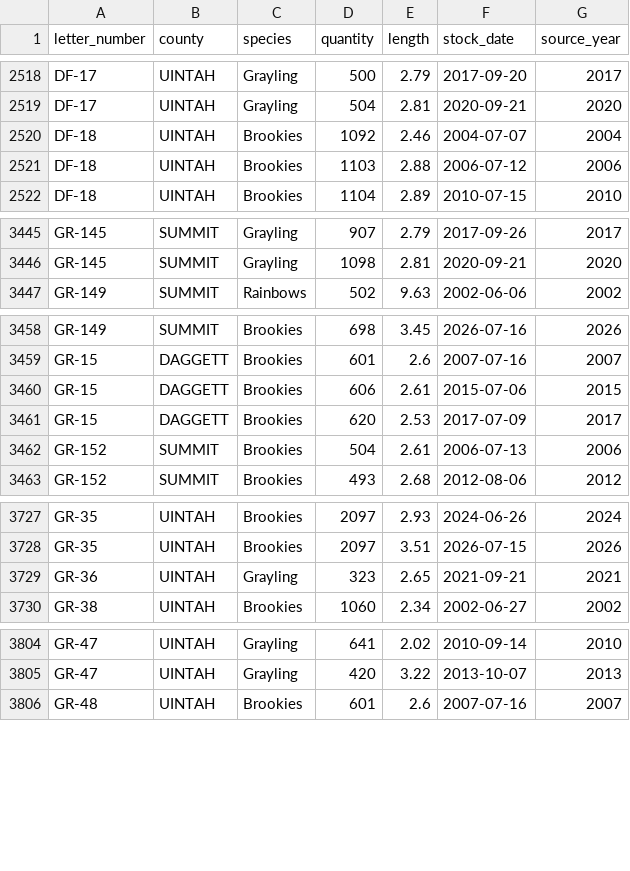
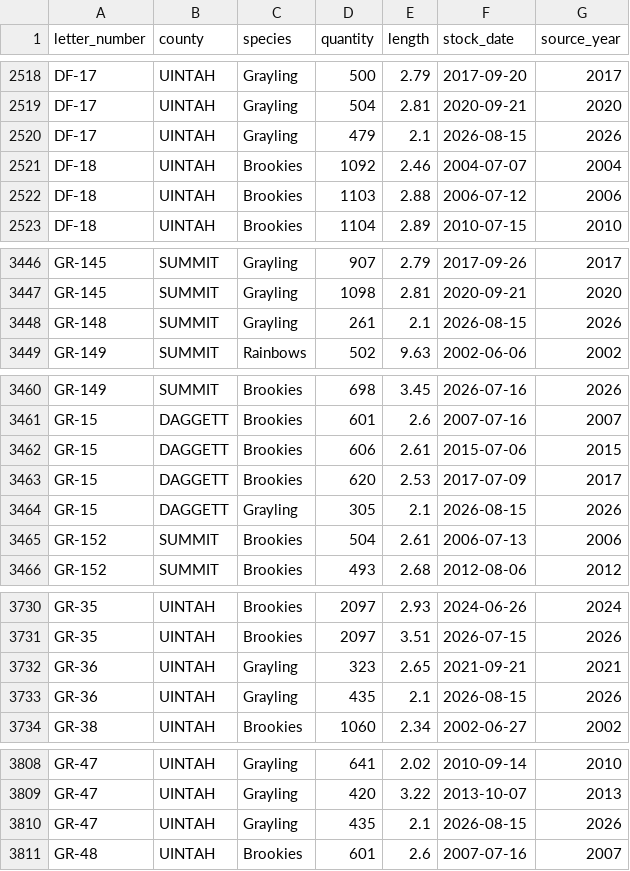
Before and after one commit to jedwood/uintas100, a CSV file: data/seeds/stocking_records.csv, drawn as a sheet; only a part is shown, gaps mark what is left out; the diff covers the shown part only; the diff names each change by its address in the sheet, - before the commit and + after, or states it on an @@ line.

```diff
--- a/data/seeds/stocking_records.csv
+++ b/data/seeds/stocking_records.csv
+row 2520: DF-17 | UINTAH | Grayling | 479 | 2.1 | 2026-08-15 | 2026
+row 3448: GR-148 | SUMMIT | Grayling | 261 | 2.1 | 2026-08-15 | 2026
+row 3464: GR-15 | DAGGETT | Grayling | 305 | 2.1 | 2026-08-15 | 2026
+row 3733: GR-36 | UINTAH | Grayling | 435 | 2.1 | 2026-08-15 | 2026
+row 3810: GR-47 | UINTAH | Grayling | 435 | 2.1 | 2026-08-15 | 2026
```
Also changed, not shown: 7 added rows elsewhere in this file, data/seeds/lakes.csv, data/utah_dwr_stocking_data.csv, 3 other files.
